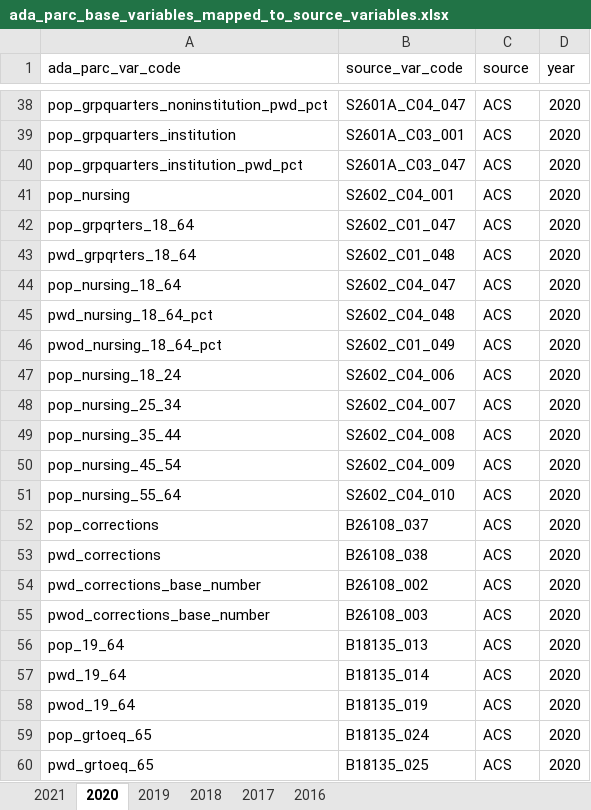
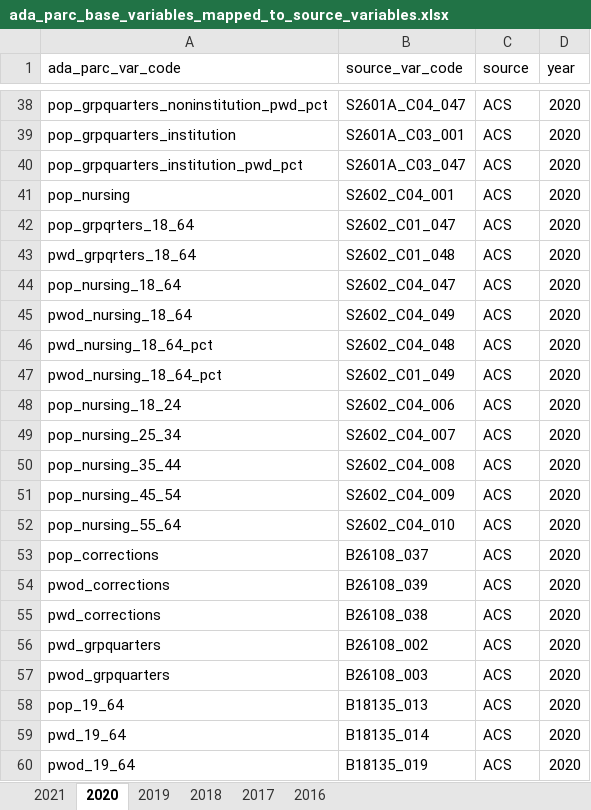
Before and after one commit to ada-parc/ADAPARCDataPipeline, an Excel workbook: analysis/data/ada_parc_base_variables_mapped_to_source_variables.xlsx, sheet 2020, drawn as a sheet; only a part is shown, gaps mark what is left out; the shorter side is filled out with more unchanged rows; values as stored, in another font and other column widths than the file's, no borders; conditional formats not drawn; addresses are those after the commit; the diff names each change by its address in the sheet, - before the commit and + after, or states it on an @@ line.

Commit message:
Add some base variables

```diff
--- a/analysis/data/ada_parc_base_variables_mapped_to_source_variables.xlsx (sheet 2020)
+++ b/analysis/data/ada_parc_base_variables_mapped_to_source_variables.xlsx (sheet 2020)
+row 45: pwod_nursing_18_64 | S2602_C04_049 | ACS | 2020
+row 54: pwod_corrections | B26108_039 | ACS | 2020
-A56 (ada_parc_var_code): pwd_corrections_base_number
+A56 (ada_parc_var_code): pwd_grpquarters
-A57 (ada_parc_var_code): pwod_corrections_base_number
+A57 (ada_parc_var_code): pwod_grpquarters
```
Also changed, not shown: sheet 2021, sheet 2017, sheet 2019, sheet 2018.
